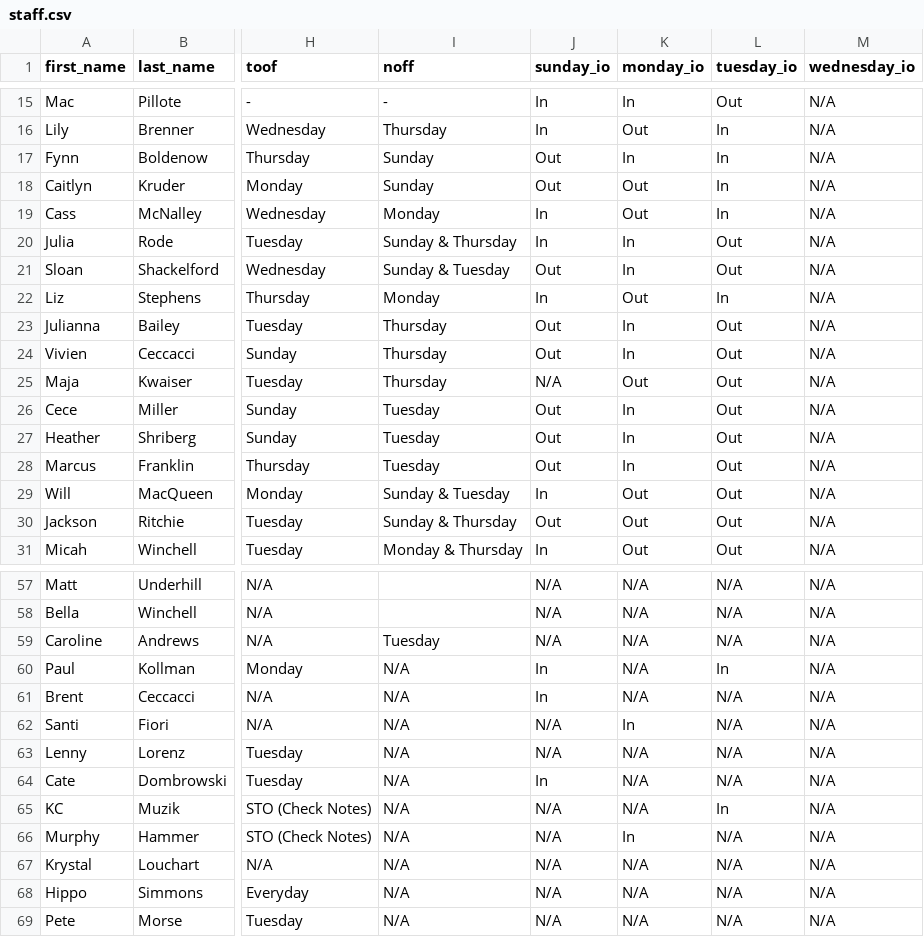
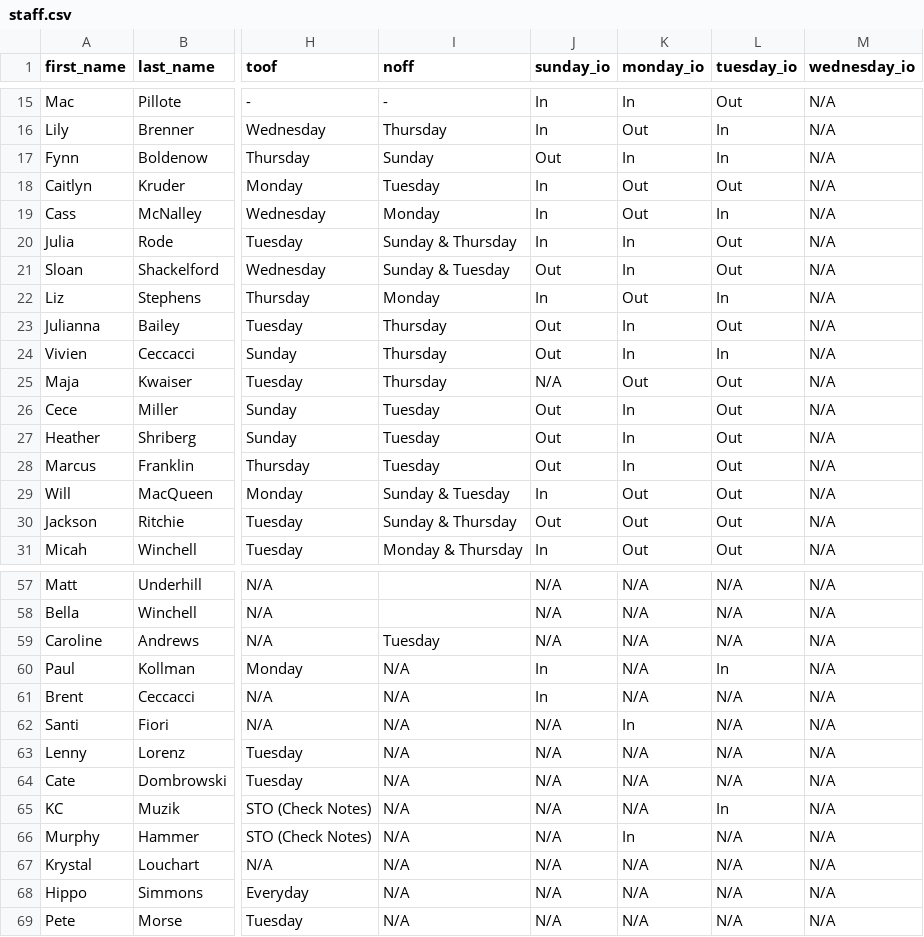
Before and after one commit to agreatquestion/agreatquestion.github.io, a CSV file: csv/staff.csv, drawn as a sheet; only a part is shown, gaps mark what is left out; the diff names each change by its address in the sheet, - before the commit and + after, or states it on an @@ line.

Commit message:
[IGNORE] Fixed noffs again

```diff
--- a/csv/staff.csv
+++ b/csv/staff.csv
-I18 (noff): Sunday
+I18 (noff): Tuesday
-J18 (sunday_io): Out
+J18 (sunday_io): In
-L18 (tuesday_io): In
+L18 (tuesday_io): Out
-L24 (tuesday_io): Out
+L24 (tuesday_io): In
-J64 (sunday_io): In
+J64 (sunday_io): N/A
```
Also changed, not shown: 3 other files.
